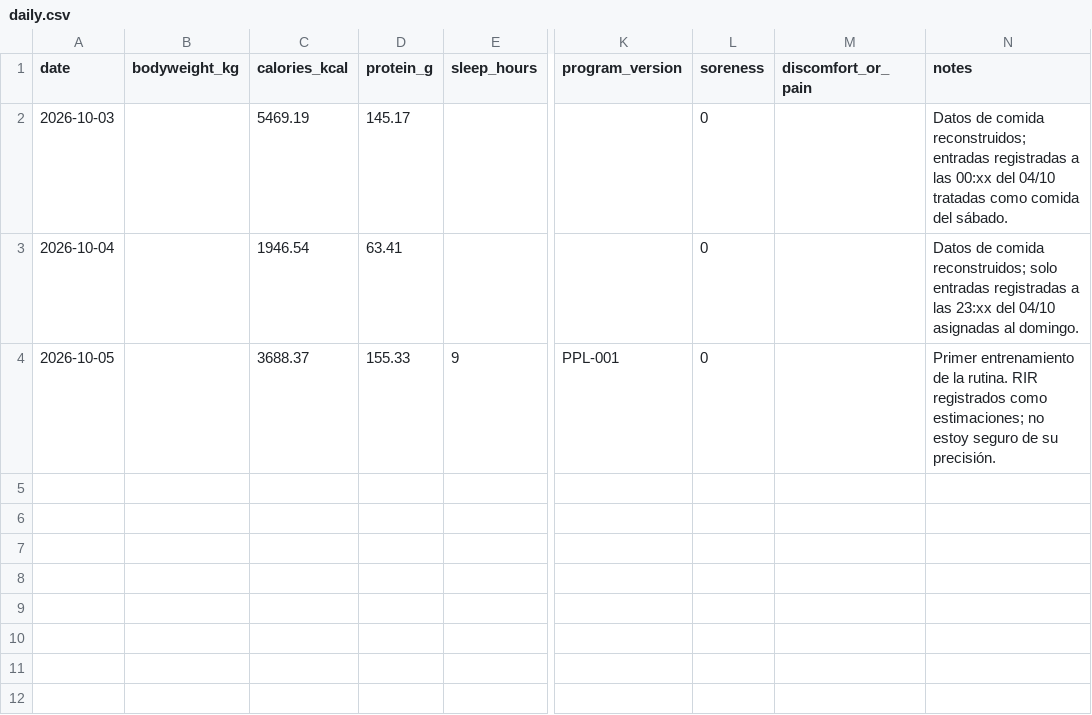
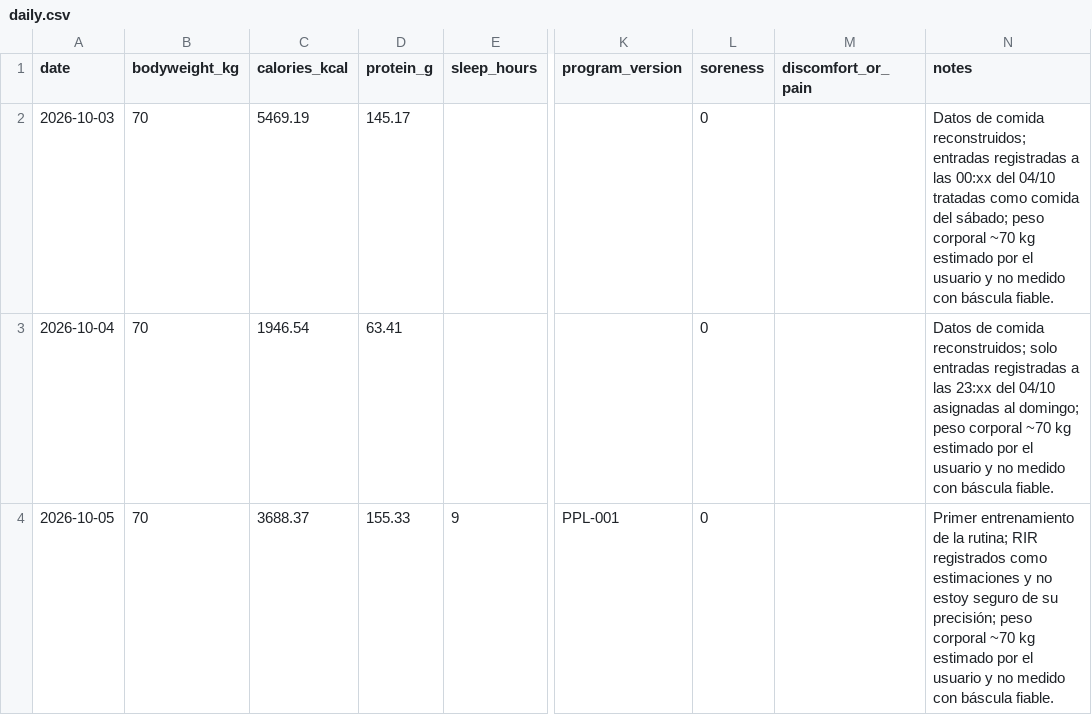
Before and after one commit to magosouljah/g, a CSV file: log/daily.csv, drawn as a sheet; only a part is shown, gaps mark what is left out; the diff names each change by its address in the sheet, - before the commit and + after, or states it on an @@ line.

Commit message:
Record estimated 70 kg bodyweight for Oct 3-5

```diff
--- a/log/daily.csv
+++ b/log/daily.csv
-B2:B4 (bodyweight_kg): (empty)
+B2:B4 (bodyweight_kg): 70
-N2 (notes): …comida del sábado.
+N2 (notes): …comida del sábado; peso corporal ~70 kg estimado por el usuario y no medido con báscula fiable.
-N3 (notes): …asignadas al domingo.
+N3 (notes): …asignadas al domingo; peso corporal ~70 kg estimado por el usuario y no medido con báscula fiable.
-N4 (notes): …de la rutina. RIR registrados como estimaciones; no estoy seguro de su precisión.
+N4 (notes): …de la rutina; RIR registrados como estimaciones y no estoy seguro de su precisión; peso corporal ~70 kg estimado por el usuario y no medido con báscula fiable.
```
